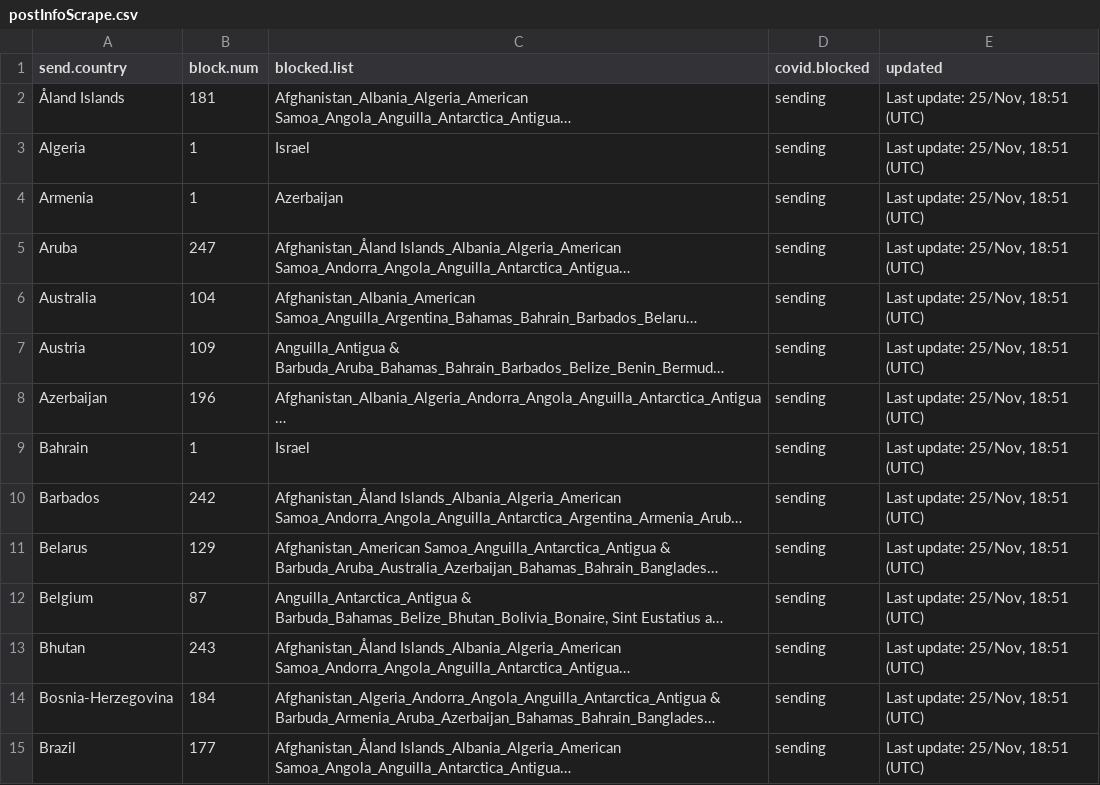
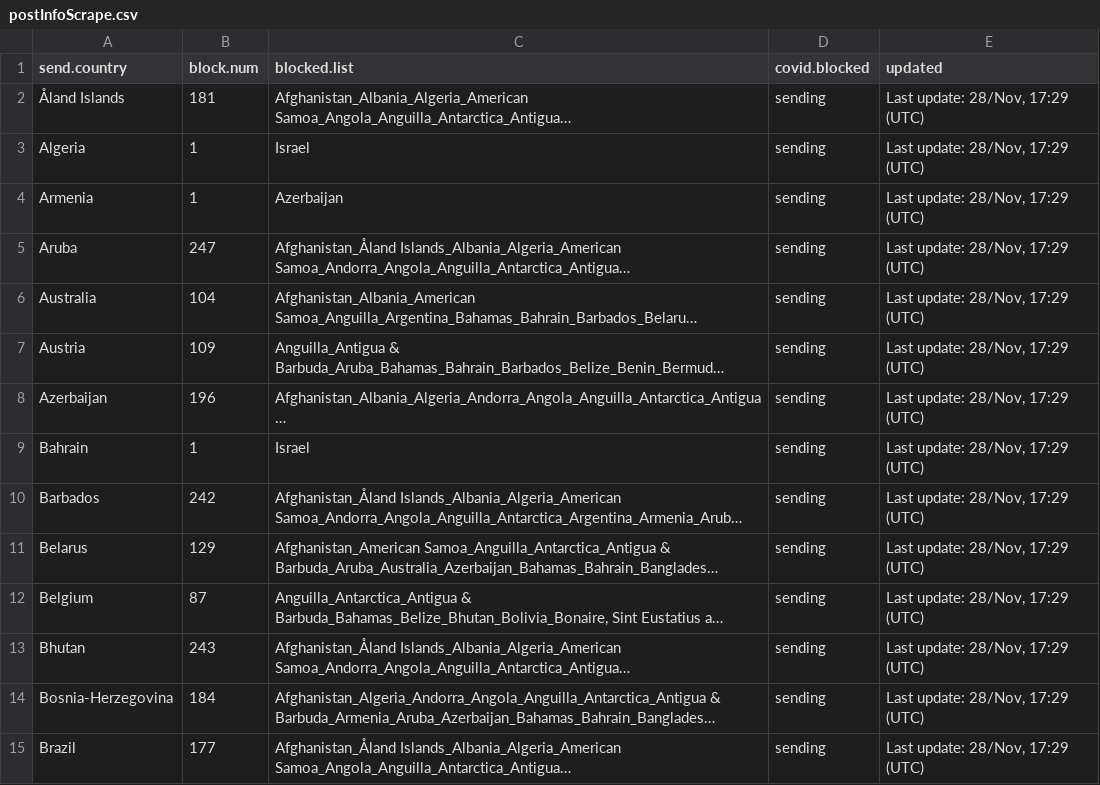
Before and after one commit to Mettetron/PostBlocked, a CSV file: data/postInfoScrape.csv, drawn as a sheet; only a part is shown; long unchanged cells end in …; the diff covers the shown part only; the diff names each change by its address in the sheet, - before the commit and + after, or states it on an @@ line.

Commit message:
update

```diff
--- a/data/postInfoScrape.csv
+++ b/data/postInfoScrape.csv
-E2:E15 (updated): Last update: 25/Nov, 18:51 (UTC)
+E2:E15 (updated): Last update: 28/Nov, 17:29 (UTC)
```
Also changed, not shown: 102 edited cells elsewhere in this file.
